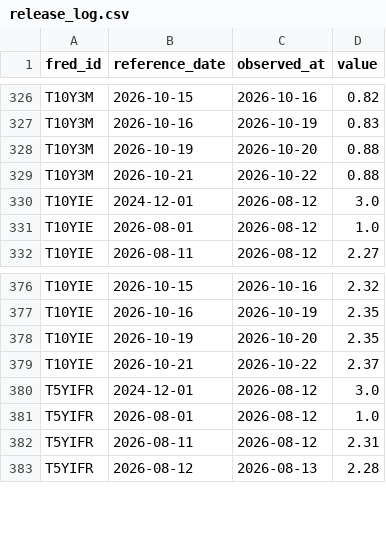
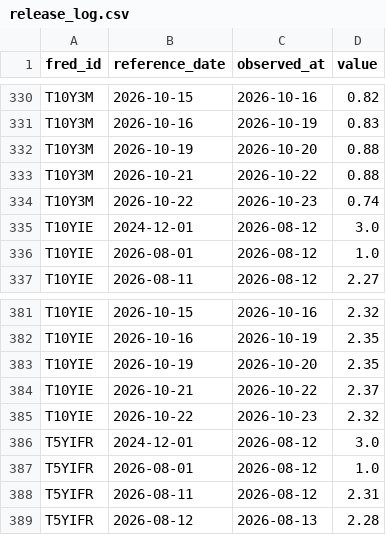
Before and after one commit to weiting1226/stock, a CSV file: data/macro/release_log.csv, drawn as a sheet; only a part is shown, gaps mark what is left out; the diff covers the shown part only; the diff names each change by its address in the sheet, - before the commit and + after, or states it on an @@ line.

```diff
--- a/data/macro/release_log.csv
+++ b/data/macro/release_log.csv
+row 334: T10Y3M | 2026-10-22 | 2026-10-23 | 0.74
+row 385: T10YIE | 2026-10-22 | 2026-10-23 | 2.32
```
Also changed, not shown: 6 added rows elsewhere in this file, data/macro/scan_log.csv, 1 other file.
